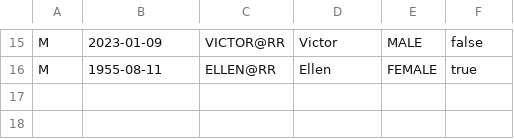
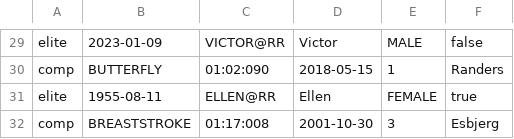
Before and after one commit to abbashamad/Sv-mmeklubben-Delfin, a CSV file: MemberData.csv, drawn as a sheet; only a part is shown, gaps mark what is left out; addresses are those after the commit; the diff covers the shown part only; the diff names each change by its address in the sheet, - before the commit and + after, or states it on an @@ line.

```diff
--- a/MemberData.csv
+++ b/MemberData.csv
-A29: M
+A29: elite
+row 30: comp | BUTTERFLY | 01:02:090 | 2018-05-15 | 1 | Randers
-A31: M
+A31: elite
+row 32: comp | BREASTSTROKE | 01:17:008 | 2001-10-30 | 3 | Esbjerg
```
Also changed, not shown: 14 added rows and 14 edited cells elsewhere in this file, 6 other files.
